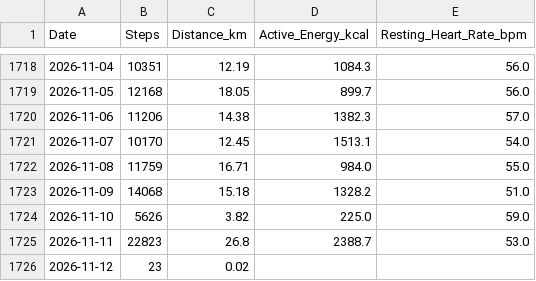
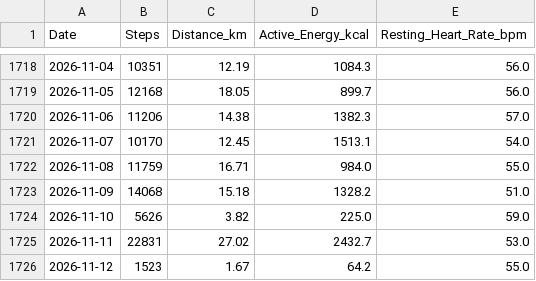
Before and after one commit to ayrtonxandre/agy, a CSV file: athx/apple_daily_activity.csv, drawn as a sheet; only a part is shown, gaps mark what is left out.

```diff
--- a/athx/apple_daily_activity.csv
+++ b/athx/apple_daily_activity.csv
@@ -1724,3 +1724,3 @@ Date,Steps,Distance_km,Active_Energy_kcal,Resting_Heart_Rate_bpm
 2026-11-10,5626,3.82,225.0,59.0
-2026-11-11,22823,26.8,2388.7,53.0
-2026-11-12,23,0.02,,
+2026-11-11,22831,27.02,2432.7,53.0
+2026-11-12,1523,1.67,64.2,55.0
```
Also changed, not shown: athx/apple_mobility_biomechanics.csv, athx/apple_sleep.csv.
